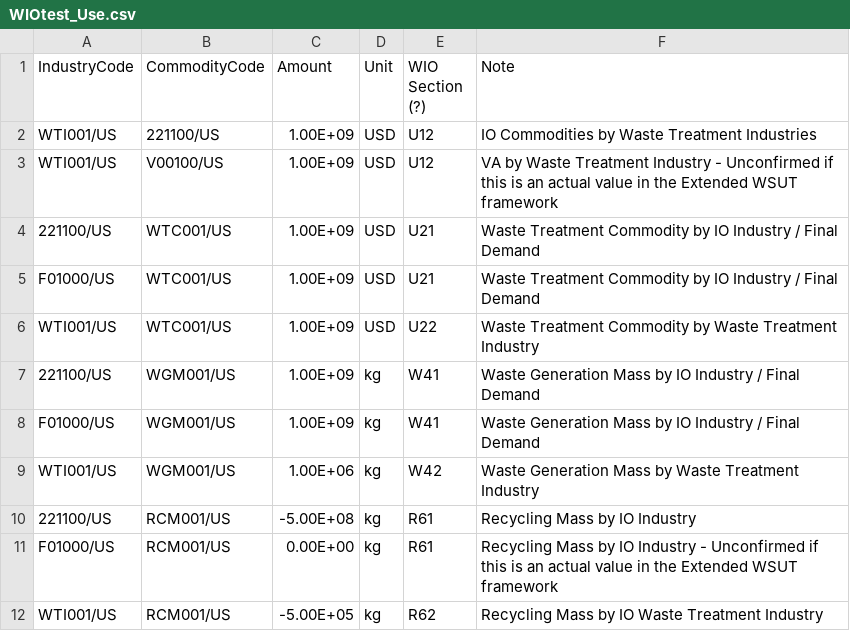
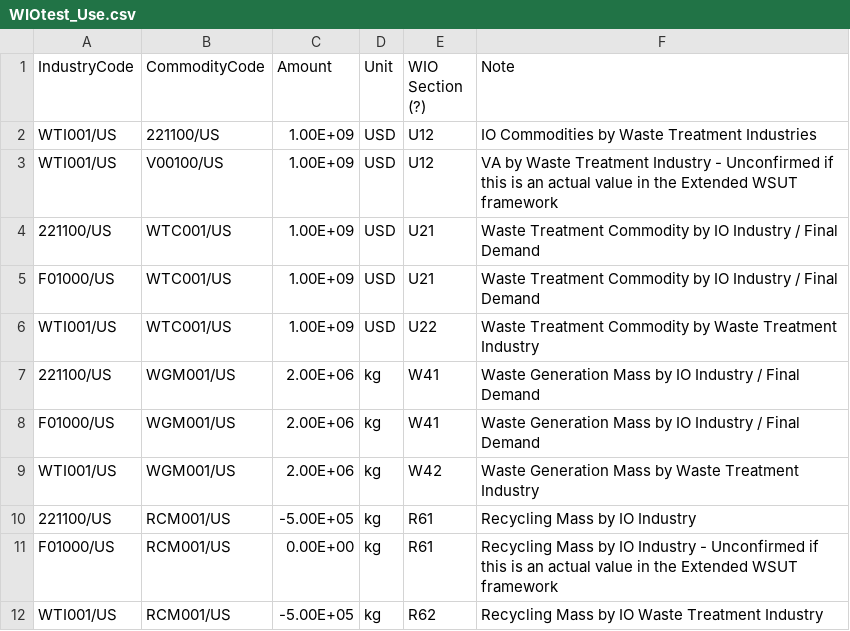
Before and after one commit to USEPA/useeior, a CSV file: inst/extdata/wiospecs/WIOtest_Use.csv, drawn as a sheet.

Commit message:
changed some test values in use input file for ease of reference and testing

```diff
--- a/inst/extdata/wiospecs/WIOtest_Use.csv
+++ b/inst/extdata/wiospecs/WIOtest_Use.csv
@@ -6,6 +6,6 @@ F01000/US,WTC001/US,1.00E+09,USD,U21,Waste Treatment Commodity by IO Industry /
 WTI001/US,WTC001/US,1.00E+09,USD,U22,Waste Treatment Commodity by Waste Treatment Industry
-221100/US,WGM001/US,1.00E+09,kg,W41,Waste Generation Mass by IO Industry / Final Demand
-F01000/US,WGM001/US,1.00E+09,kg,W41,Waste Generation Mass by IO Industry / Final Demand
-WTI001/US,WGM001/US,1.00E+06,kg,W42,Waste Generation Mass by Waste Treatment Industry
-221100/US,RCM001/US,-5.00E+08,kg,R61,Recycling Mass by IO Industry
+221100/US,WGM001/US,2.00E+06,kg,W41,Waste Generation Mass by IO Industry / Final Demand
+F01000/US,WGM001/US,2.00E+06,kg,W41,Waste Generation Mass by IO Industry / Final Demand
+WTI001/US,WGM001/US,2.00E+06,kg,W42,Waste Generation Mass by Waste Treatment Industry
+221100/US,RCM001/US,-5.00E+05,kg,R61,Recycling Mass by IO Industry
 F01000/US,RCM001/US,0.00E+00,kg,R61,Recycling Mass by IO Industry - Unconfirmed if this is an actual value in the Extended WSUT framework
```
